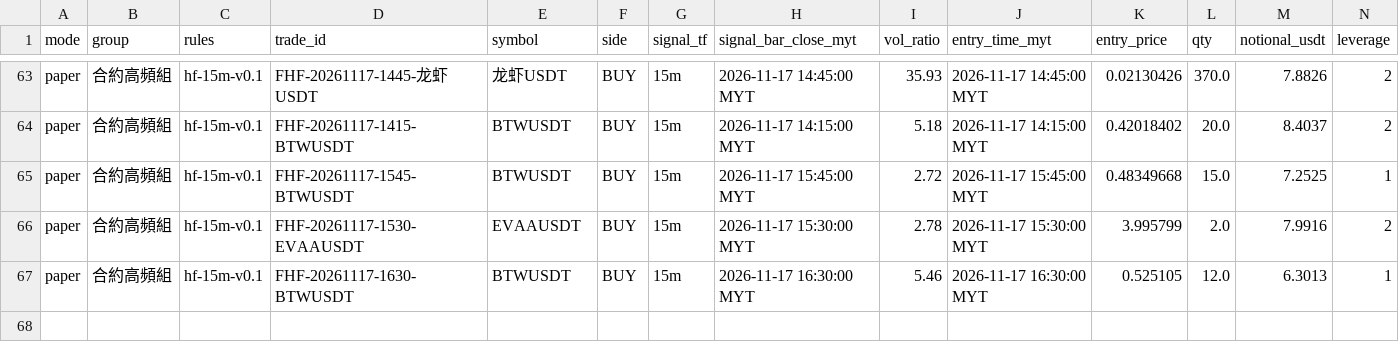
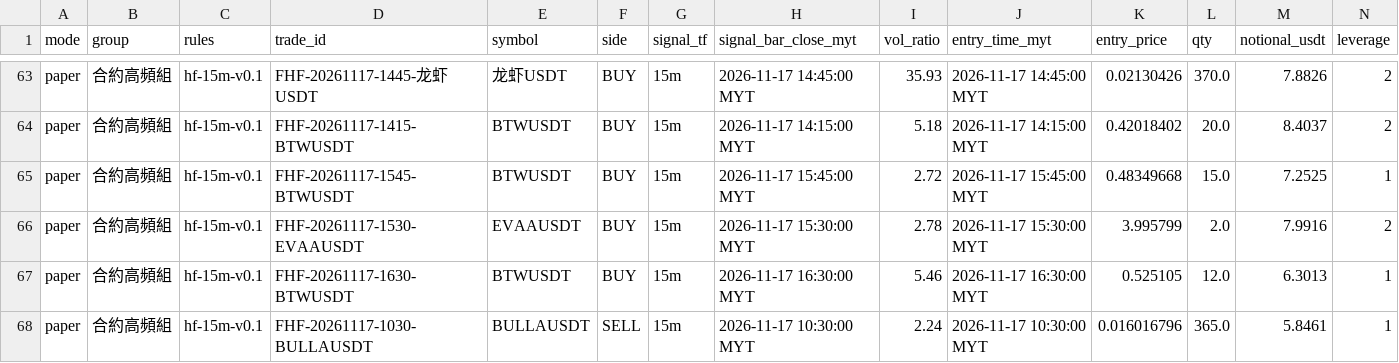
Before and after one commit to allenzeng060-lgtm/trade-dashboard, a CSV file: data/ledgers/trading-journal/futures_hf15m/trades.csv, drawn as a sheet; only a part is shown, gaps mark what is left out; rows hold the shown columns only; the diff names each change by its address in the sheet, - before the commit and + after, or states it on an @@ line.

```diff
--- a/data/ledgers/trading-journal/futures_hf15m/trades.csv
+++ b/data/ledgers/trading-journal/futures_hf15m/trades.csv
+row 68: paper | 合約高頻組 | hf-15m-v0.1 | FHF-20261117-1030-BULLAUSDT | BULLAUSDT | SELL | 15m | 2026-11-17 10:30:00 MYT | 2.24 | 2026-11-17 10:30:00 MYT | 0.016016796 | 365.0 | 5.8461 | 1
```
Also changed, not shown: data/ledgers/trading-journal/futures_1h/equity.csv, data/ledgers/trading-journal/futures_hf15m/equity.csv, 20 other files.
